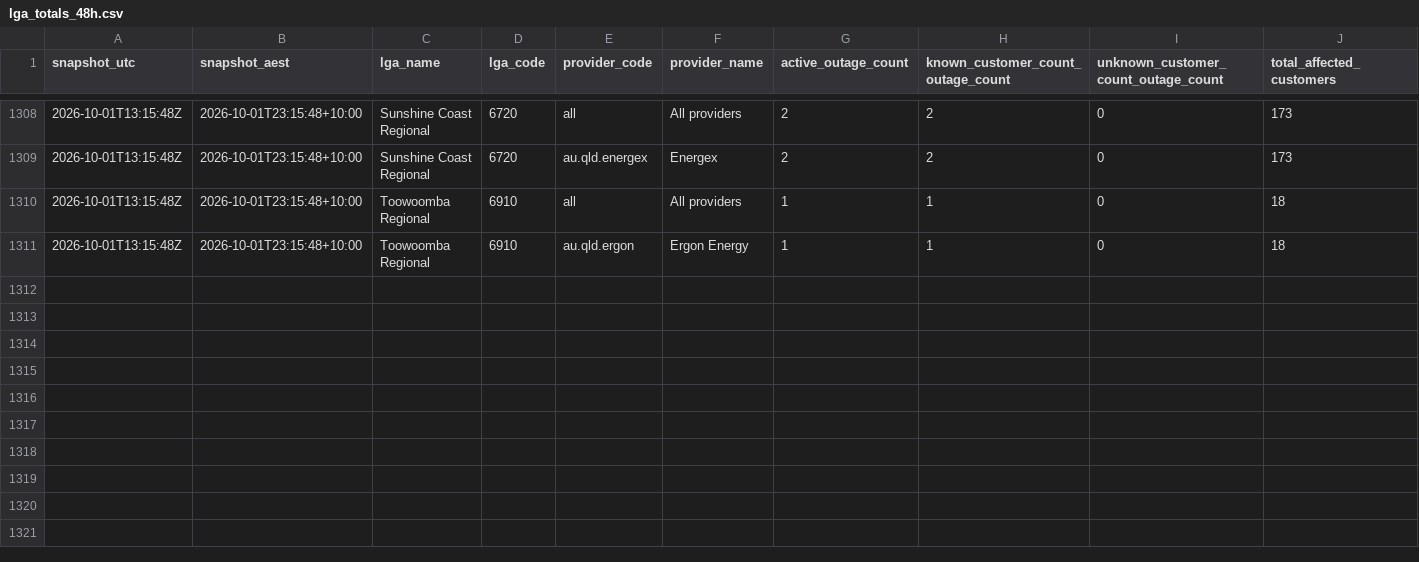
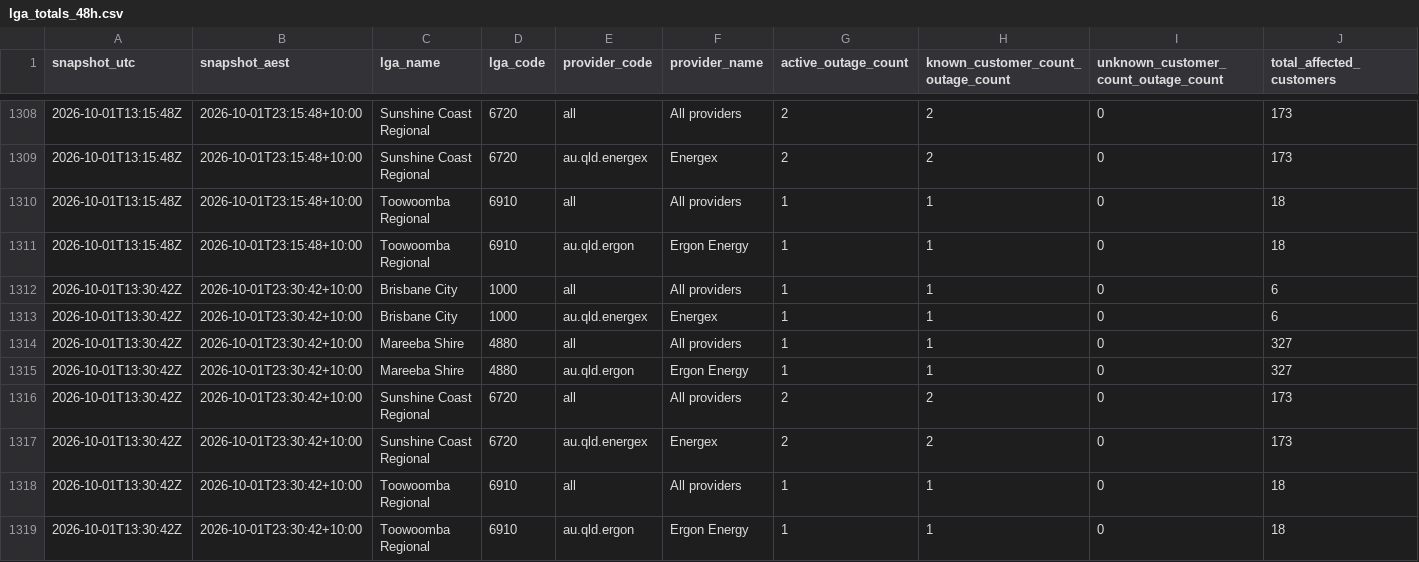
Before and after one commit to gowlettluke/qldpoweroutages, a CSV file: data/lga_totals_48h.csv, drawn as a sheet; only a part is shown, gaps mark what is left out; rows hold the shown columns only; the diff names each change by its address in the sheet, - before the commit and + after, or states it on an @@ line.

```diff
--- a/data/lga_totals_48h.csv
+++ b/data/lga_totals_48h.csv
+row 1312: 2026-10-01T13:30:42Z | 2026-10-01T23:30:42+10:00 | Brisbane City | 1000 | all | All providers | 1 | 1 | 0 | 6
+row 1313: 2026-10-01T13:30:42Z | 2026-10-01T23:30:42+10:00 | Brisbane City | 1000 | au.qld.energex | Energex | 1 | 1 | 0 | 6
+row 1314: 2026-10-01T13:30:42Z | 2026-10-01T23:30:42+10:00 | Mareeba Shire | 4880 | all | All providers | 1 | 1 | 0 | 327
+row 1315: 2026-10-01T13:30:42Z | 2026-10-01T23:30:42+10:00 | Mareeba Shire | 4880 | au.qld.ergon | Ergon Energy | 1 | 1 | 0 | 327
+row 1316: 2026-10-01T13:30:42Z | 2026-10-01T23:30:42+10:00 | Sunshine Coast Regional | 6720 | all | All providers | 2 | 2 | 0 | 173
+row 1317: 2026-10-01T13:30:42Z | 2026-10-01T23:30:42+10:00 | Sunshine Coast Regional | 6720 | au.qld.energex | Energex | 2 | 2 | 0 | 173
+row 1318: 2026-10-01T13:30:42Z | 2026-10-01T23:30:42+10:00 | Toowoomba Regional | 6910 | all | All providers | 1 | 1 | 0 | 18
+row 1319: 2026-10-01T13:30:42Z | 2026-10-01T23:30:42+10:00 | Toowoomba Regional | 6910 | au.qld.ergon | Ergon Energy | 1 | 1 | 0 | 18
```
Also changed, not shown: data/lga_cumulative_48h.csv, data/lga_totals_latest.csv, 4 other files.
